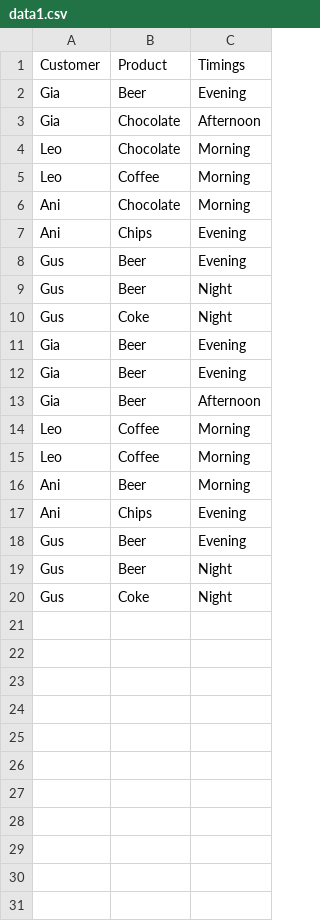
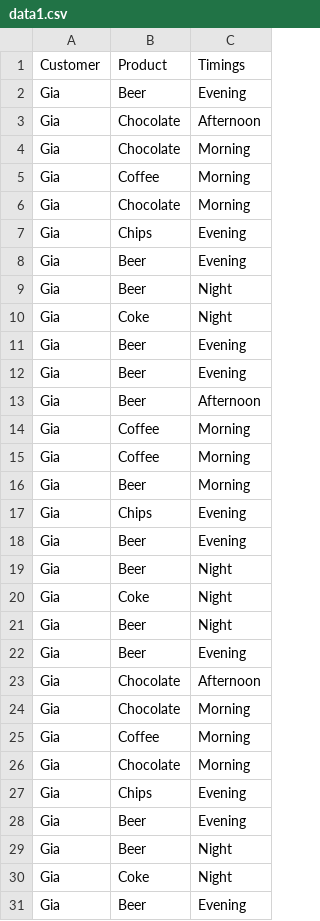
Before and after one commit to Guttz/chat-machinelearning, a CSV file: data1.csv, drawn as a sheet; only a part is shown; the diff covers the shown part only.

```diff
--- a/data1.csv
+++ b/data1.csv
@@ -3,8 +3,8 @@ Customer,Product,Timings
  Gia,Chocolate,Afternoon
-Leo,Chocolate,Morning
-Leo,Coffee,Morning
-Ani,Chocolate,Morning
-Ani,Chips,Evening
-Gus,Beer,Evening
-Gus,Beer,Night
-Gus,Coke,Night
+ Gia,Chocolate,Morning
+ Gia,Coffee,Morning
+ Gia,Chocolate,Morning
+ Gia,Chips,Evening
+ Gia,Beer,Evening
+ Gia,Beer,Night
+ Gia,Coke,Night
@@ -13,8 +13,19 @@ Gia,Beer,Evening
  Gia,Beer,Afternoon
-Leo,Coffee,Morning
-Leo,Coffee,Morning
-Ani,Beer,Morning
-Ani,Chips,Evening
-Gus,Beer,Evening
-Gus,Beer,Night
-Gus,Coke,Night
+ Gia,Coffee,Morning
+ Gia,Coffee,Morning
+ Gia,Beer,Morning
+ Gia,Chips,Evening
+ Gia,Beer,Evening
+ Gia,Beer,Night
+ Gia,Coke,Night
+ Gia,Beer,Night
+ Gia,Beer,Evening
+ Gia,Chocolate,Afternoon
+ Gia,Chocolate,Morning
+ Gia,Coffee,Morning
+ Gia,Chocolate,Morning
+ Gia,Chips,Evening
+ Gia,Beer,Evening
+ Gia,Beer,Night
+ Gia,Coke,Night
+ Gia,Beer,Evening
```
Also changed, not shown: 9 added rows elsewhere in this file, data2.csv, data3.csv, 6 other files.
